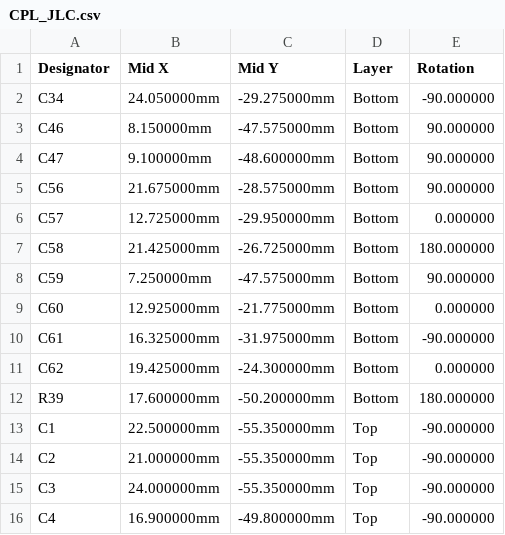
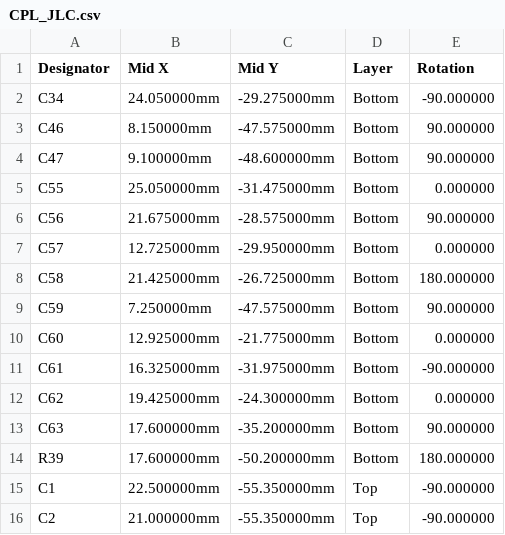
Before and after one commit to LeeSpo/portable-display-epass-EVT1-minboot-r1, a CSV file: portable-display/hardware/v1-WEB6-redesign/split-power-candidate/verification/production_20261015/CPL_JLC.csv, drawn as a sheet; only a part is shown; the shorter side is filled out with more unchanged rows; the diff names each change by its address in the sheet, - before the commit and + after, or states it on an @@ line.

Commit message:
build(production): re-export JLC package from cae2016 (130 parts, 117T/13B), not released

```diff
--- a/portable-display/hardware/v1-WEB6-redesign/split-power-candidate/verification/production_20261015/CPL_JLC.csv
+++ b/portable-display/hardware/v1-WEB6-redesign/split-power-candidate/verification/production_20261015/CPL_JLC.csv
+row 5: C55 | 25.050000mm | -31.475000mm | Bottom | 0.000000
+row 13: C63 | 17.600000mm | -35.200000mm | Bottom | 90.000000
```
Also changed, not shown: portable-display/hardware/v1-WEB6-redesign/split-power-candidate/verification/production_20261015/BOM_JLC.csv, 27 other files.
